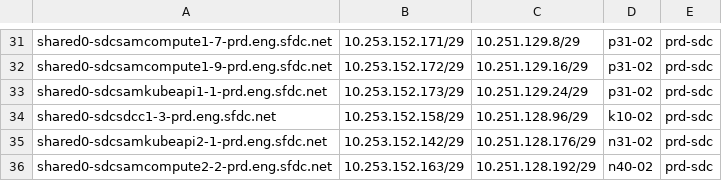
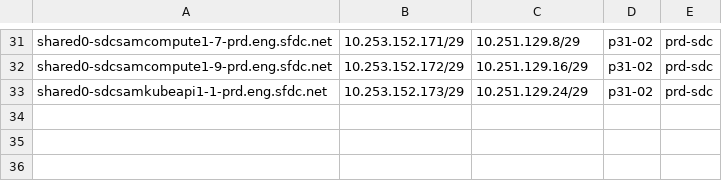
Before and after one commit to kckrithika/kaggle-challenges, a CSV file: sam-internal/sdn/prd/prd-sdc/sdn-ipam.csv, drawn as a sheet; only a part is shown, gaps mark what is left out; the diff names each change by its address in the sheet, - before the commit and + after, or states it on an @@ line.

Commit message:
revert file

```diff
--- a/sam-internal/sdn/prd/prd-sdc/sdn-ipam.csv
+++ b/sam-internal/sdn/prd/prd-sdc/sdn-ipam.csv
-row 34: shared0-sdcsdcc1-3-prd.eng.sfdc.net | 10.253.152.158/29 | 10.251.128.96/29 | k10-02 | prd-sdc
-row 35: shared0-sdcsamkubeapi2-1-prd.eng.sfdc.net | 10.253.152.142/29 | 10.251.128.176/29 | n31-02 | prd-sdc
-row 36: shared0-sdcsamcompute2-2-prd.eng.sfdc.net | 10.253.152.163/29 | 10.251.128.192/29 | n40-02 | prd-sdc
```
